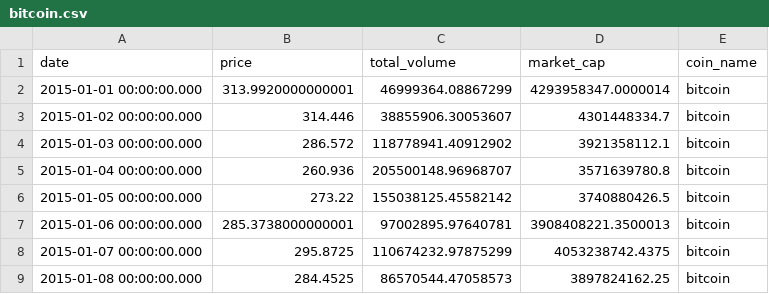
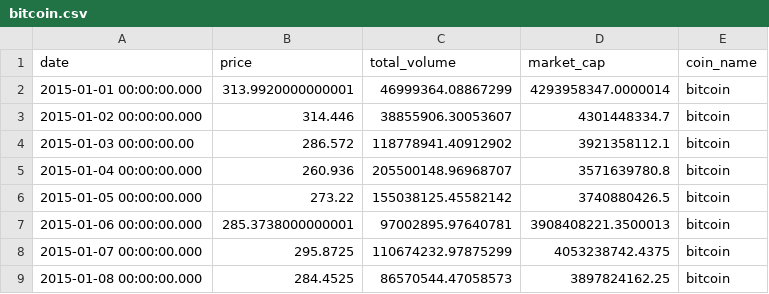
Before and after one commit to AidanConn/COMSC-225-Project, a CSV file: cryptocurrencies_data/bitcoin.csv, drawn as a sheet; only a part is shown.

```diff
--- a/cryptocurrencies_data/bitcoin.csv
+++ b/cryptocurrencies_data/bitcoin.csv
@@ -3,3 +3,3 @@ date,price,total_volume,market_cap,coin_name
 2015-01-02 00:00:00.000,314.446,38855906.30053607,4301448334.7,bitcoin
-2015-01-03 00:00:00.000,286.572,118778941.40912902,3921358112.1,bitcoin
+2015-01-03 00:00:00.00,286.572,118778941.40912902,3921358112.1,bitcoin
 2015-01-04 00:00:00.000,260.936,205500148.96968707,3571639780.8,bitcoin
```
Also changed, not shown: 1 other file.
